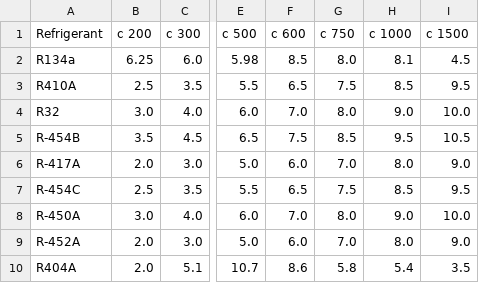
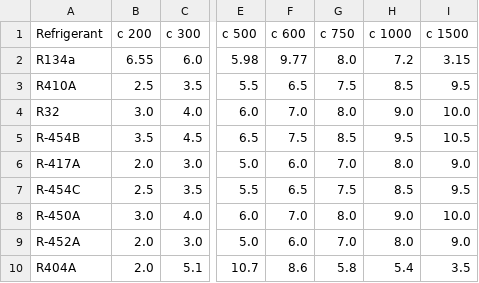
Before and after one commit to Felgalmo/propiedades, a CSV file: capillary_constants.csv, drawn as a sheet; only a part is shown, gaps mark what is left out; the diff names each change by its address in the sheet, - before the commit and + after, or states it on an @@ line.

Commit message:
cambiostotalescapillary_constants.csv

```diff
--- a/capillary_constants.csv
+++ b/capillary_constants.csv
-B2 (c 200): 6.25
+B2 (c 200): 6.55
-F2 (c 600): 8.5
+F2 (c 600): 9.77
-H2 (c 1000): 8.1
+H2 (c 1000): 7.2
-I2 (c 1500): 4.5
+I2 (c 1500): 3.15
```
